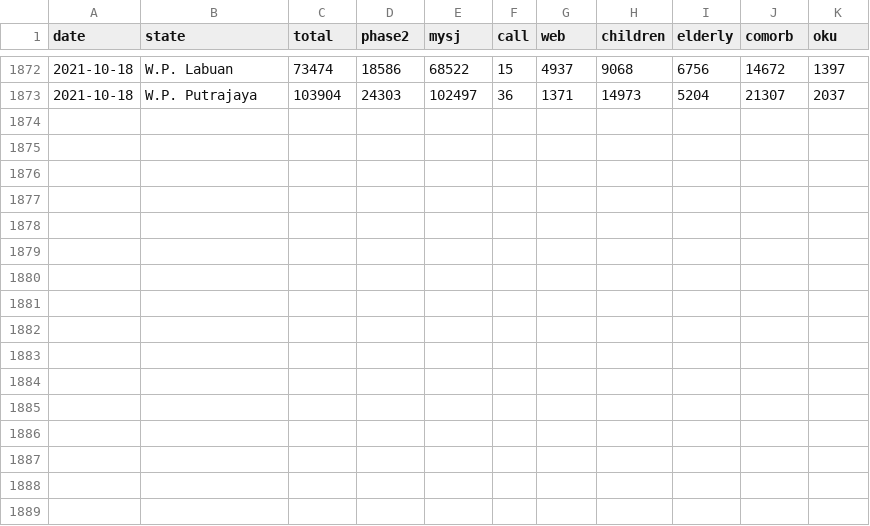
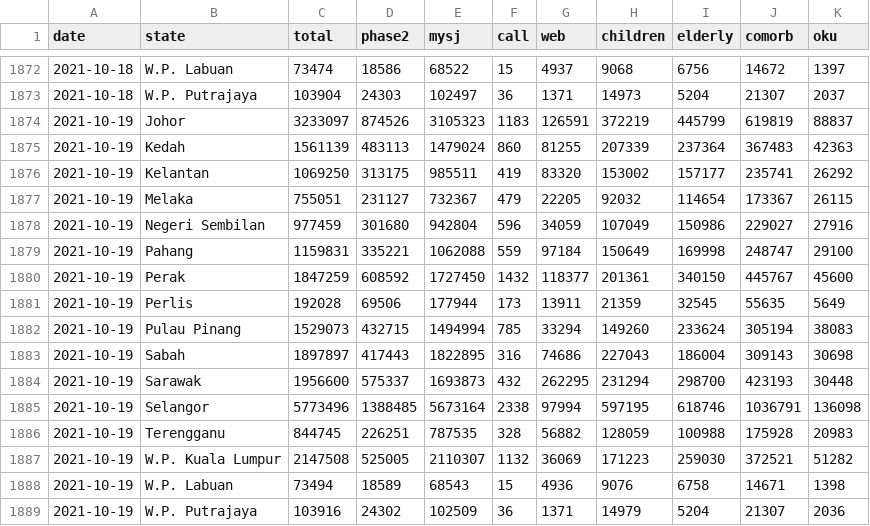
Before and after one commit to CITF-Malaysia/citf-public, a CSV file: registration/vaxreg_state.csv, drawn as a sheet; only a part is shown, gaps mark what is left out.

```diff
--- a/registration/vaxreg_state.csv
+++ b/registration/vaxreg_state.csv
@@ -1873 +1873,17 @@ date,state,total,phase2,mysj,call,web,children,elderly,comorb,oku
 2021-10-18,W.P. Putrajaya,103904,24303,102497,36,1371,14973,5204,21307,2037
+2021-10-19,Johor,3233097,874526,3105323,1183,126591,372219,445799,619819,88837
+2021-10-19,Kedah,1561139,483113,1479024,860,81255,207339,237364,367483,42363
+2021-10-19,Kelantan,1069250,313175,985511,419,83320,153002,157177,235741,26292
+2021-10-19,Melaka,755051,231127,732367,479,22205,92032,114654,173367,26115
+2021-10-19,Negeri Sembilan,977459,301680,942804,596,34059,107049,150986,229027,27916
+2021-10-19,Pahang,1159831,335221,1062088,559,97184,150649,169998,248747,29100
+2021-10-19,Perak,1847259,608592,1727450,1432,118377,201361,340150,445767,45600
+2021-10-19,Perlis,192028,69506,177944,173,13911,21359,32545,55635,5649
+2021-10-19,Pulau Pinang,1529073,432715,1494994,785,33294,149260,233624,305194,38083
+2021-10-19,Sabah,1897897,417443,1822895,316,74686,227043,186004,309143,30698
+2021-10-19,Sarawak,1956600,575337,1693873,432,262295,231294,298700,423193,30448
+2021-10-19,Selangor,5773496,1388485,5673164,2338,97994,597195,618746,1036791,136098
+2021-10-19,Terengganu,844745,226251,787535,328,56882,128059,100988,175928,20983
+2021-10-19,W.P. Kuala Lumpur,2147508,525005,2110307,1132,36069,171223,259030,372521,51282
+2021-10-19,W.P. Labuan,73494,18589,68543,15,4936,9076,6758,14671,1398
+2021-10-19,W.P. Putrajaya,103916,24302,102509,36,1371,14979,5204,21307,2036
```
Also changed, not shown: registration/vaxreg_malaysia.csv.
